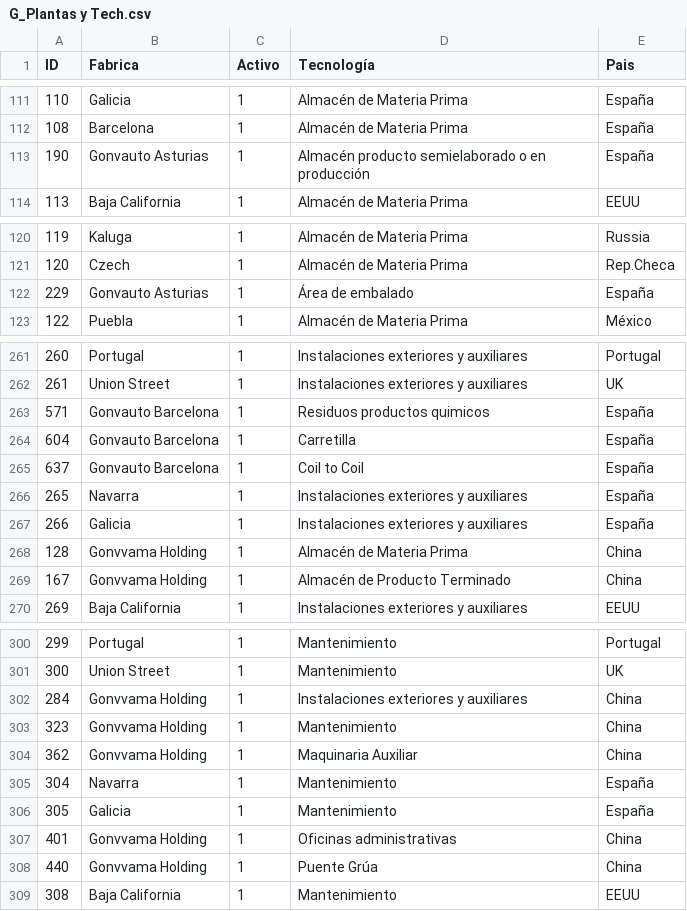
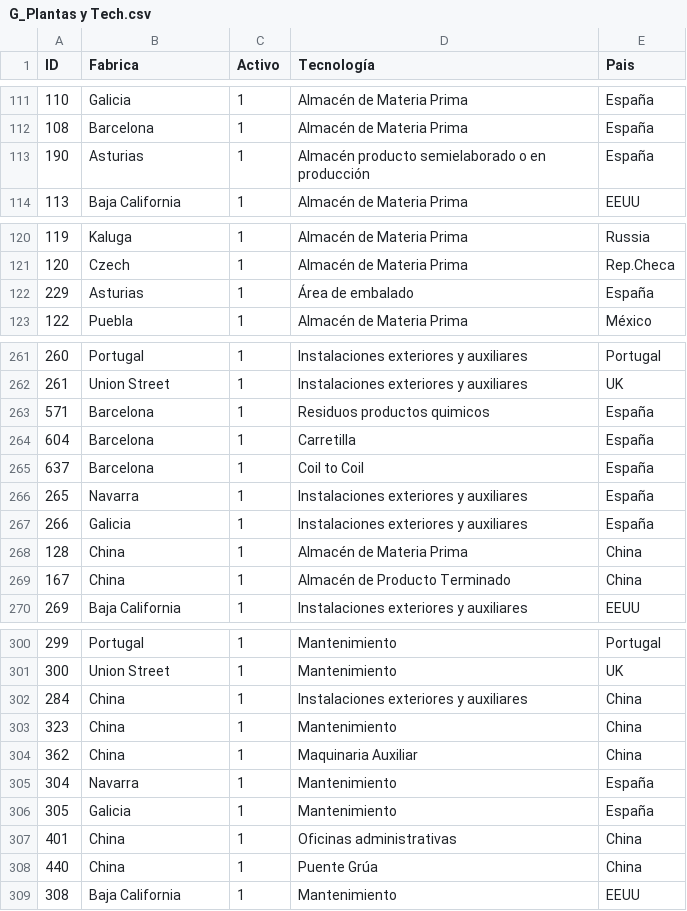
Before and after one commit to sarasabino/Accident_Rate_Project, a CSV file: Data/G_Plantas y Tech.csv, drawn as a sheet; only a part is shown, gaps mark what is left out; the diff covers the shown part only.

```diff
--- a/Data/G_Plantas y Tech.csv
+++ b/Data/G_Plantas y Tech.csv
@@ -112,3 +112,3 @@
 108;Barcelona;1;Almacén de Materia Prima;España
-190;Gonvauto Asturias;1;Almacén producto semielaborado o en producción;España
+190;Asturias;1;Almacén producto semielaborado o en producción;España
 113;Baja California;1;Almacén de Materia Prima;EEUU
@@ -121,3 +121,3 @@
 120;Czech;1;Almacén de Materia Prima;Rep.Checa
-229;Gonvauto Asturias;1;Área de embalado;España
+229;Asturias;1;Área de embalado;España
 122;Puebla;1;Almacén de Materia Prima;México
@@ -262,9 +262,9 @@
 261;Union Street;1;Instalaciones exteriores y auxiliares;UK
-571;Gonvauto Barcelona;1;Residuos productos quimicos;España
-604;Gonvauto Barcelona;1;Carretilla;España
-637;Gonvauto Barcelona;1;Coil to Coil;España
+571;Barcelona;1;Residuos productos quimicos;España
+604;Barcelona;1;Carretilla;España
+637;Barcelona;1;Coil to Coil;España
 265;Navarra;1;Instalaciones exteriores y auxiliares;España
 266;Galicia;1;Instalaciones exteriores y auxiliares;España
-128;Gonvvama Holding;1;Almacén de Materia Prima;China
-167;Gonvvama Holding;1;Almacén de Producto Terminado;China
+128;China;1;Almacén de Materia Prima;China
+167;China;1;Almacén de Producto Terminado;China
 269;Baja California;1;Instalaciones exteriores y auxiliares;EEUU
@@ -301,9 +301,9 @@
 300;Union Street;1;Mantenimiento;UK
-284;Gonvvama Holding;1;Instalaciones exteriores y auxiliares;China
-323;Gonvvama Holding;1;Mantenimiento;China
-362;Gonvvama Holding;1;Maquinaria Auxiliar;China
+284;China;1;Instalaciones exteriores y auxiliares;China
+323;China;1;Mantenimiento;China
+362;China;1;Maquinaria Auxiliar;China
 304;Navarra;1;Mantenimiento;España
 305;Galicia;1;Mantenimiento;España
-401;Gonvvama Holding;1;Oficinas administrativas;China
-440;Gonvvama Holding;1;Puente Grúa;China
+401;China;1;Oficinas administrativas;China
+440;China;1;Puente Grúa;China
 308;Baja California;1;Mantenimiento;EEUU
```
Also changed, not shown: 25 edited cells elsewhere in this file.
